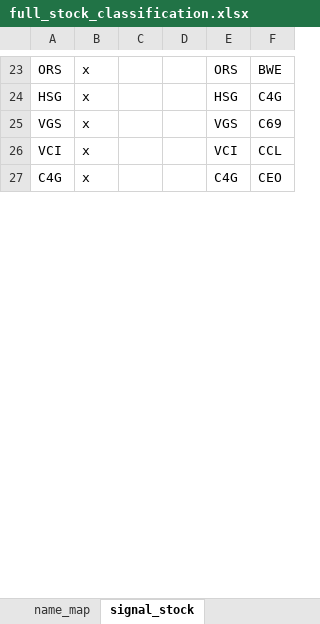
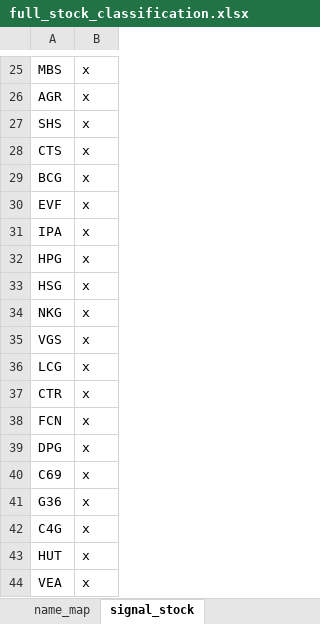
Before and after one commit to twan507/t2m-python-v2, an Excel workbook: xlsx_data/full_stock_classification.xlsx, sheet signal_stock, drawn as a sheet; only a part is shown, gaps mark what is left out; values as stored, in another font and other column widths than the file's, no borders; removed rows and columns are numbered as before the commit, all else as after; the diff covers the shown part only; the diff names each change by its address in the sheet, - before the commit and + after, or states it on an @@ line.

```diff
--- a/xlsx_data/full_stock_classification.xlsx (sheet signal_stock)
+++ b/xlsx_data/full_stock_classification.xlsx (sheet signal_stock)
-column C, empty
-column D, empty
-column E, rows 23-27: ORS | HSG | VGS | VCI | C4G
-column F, rows 23-27: BWE | C4G | C69 | CCL | CEO
-A25: ORS
+A25: MBS
+row 26: AGR | x
@@ row 12 moved to row 27: SHS @@
+row 28: CTS | x
+row 29: BCG | x
+row 30: EVF | x
+row 31: IPA | x
+row 32: HPG | x
@@ row 18 moved to row 34: NKG @@
@@ row 70 moved to row 36: LCG @@
@@ row 84 moved to row 37: CTR @@
-A38: VCI
+A38: FCN
+row 39: DPG | x
+row 40: C69 | x
+row 41: G36 | x
@@ row 16 moved to row 43: HUT @@
@@ row 91 moved to row 44: VEA @@
```
Also changed, not shown: 27 added rows, 182 removed rows, 34 moved rows and 24 edited cells elsewhere in this sheet, sheet classification, formulas that keep their value, test_assistant.xlsx, xlsx_data/current_quarter_classification.xlsx, 6 other files.
